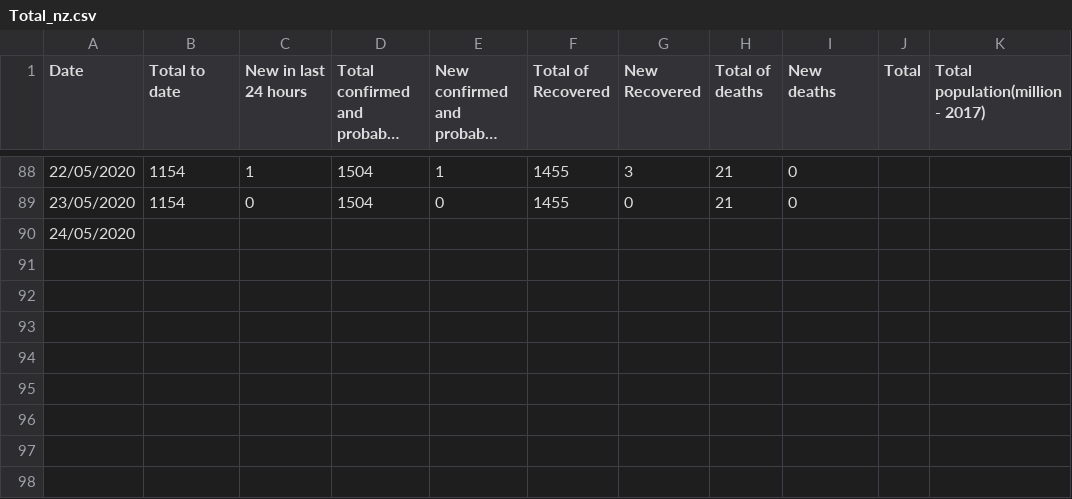
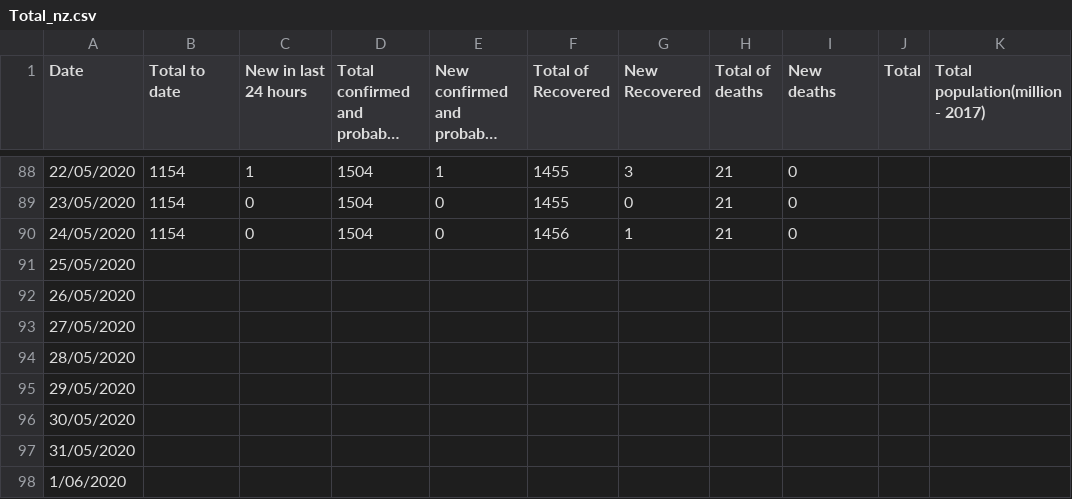
Before and after one commit to KindOPSTAR/COVID-19-NZ-DATA-ANALYSIS, a CSV file: Total_nz.csv, drawn as a sheet; only a part is shown, gaps mark what is left out; long unchanged cells end in ….

Commit message:
Update data(main) - 2020-05-24

```diff
--- a/Total_nz.csv
+++ b/Total_nz.csv
@@ -89,2 +89,10 @@
 23/05/2020,1154,0,1504,0,1455,0,21,0,,
-24/05/2020,,,,,,,,,,
+24/05/2020,1154,0,1504,0,1456,1,21,0,,
+25/05/2020,,,,,,,,,,
+26/05/2020,,,,,,,,,,
+27/05/2020,,,,,,,,,,
+28/05/2020,,,,,,,,,,
+29/05/2020,,,,,,,,,,
+30/05/2020,,,,,,,,,,
+31/05/2020,,,,,,,,,,
+1/06/2020,,,,,,,,,,
```
